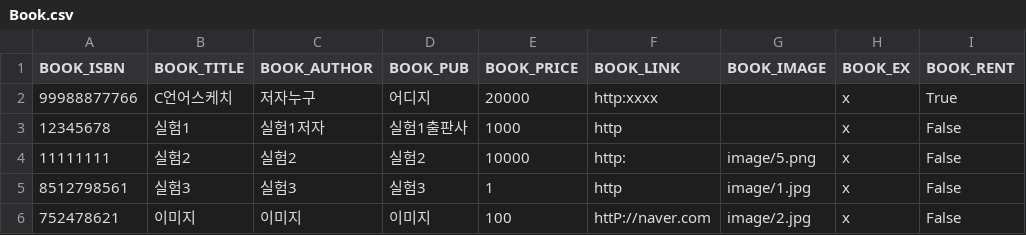
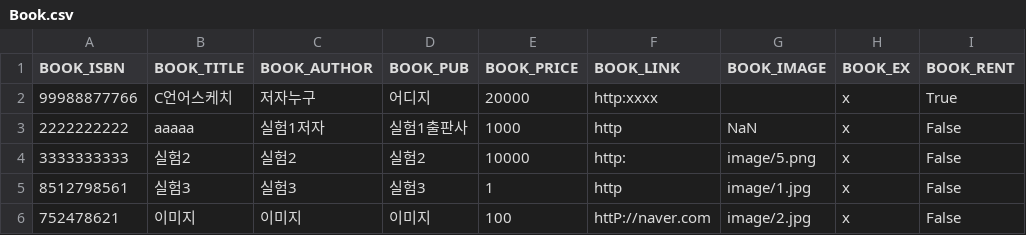
Before and after one commit to dl28236133/git_python3_4223, a CSV file: Book.csv, drawn as a sheet.

```diff
--- a/Book.csv
+++ b/Book.csv
@@ -2,4 +2,4 @@
 99988877766,C언어스케치,저자누구,어디지,20000,http:xxxx,,x,True
-12345678,실험1,실험1저자,실험1출판사,1000,http,,x,False
-11111111,실험2,실험2,실험2,10000,http:,image/5.png,x,False
+2222222222,aaaaa,실험1저자,실험1출판사,1000,http,NaN,x,False
+3333333333,실험2,실험2,실험2,10000,http:,image/5.png,x,False
 8512798561,실험3,실험3,실험3,1,http,image/1.jpg,x,False
```
Also changed, not shown: 2 other files.
